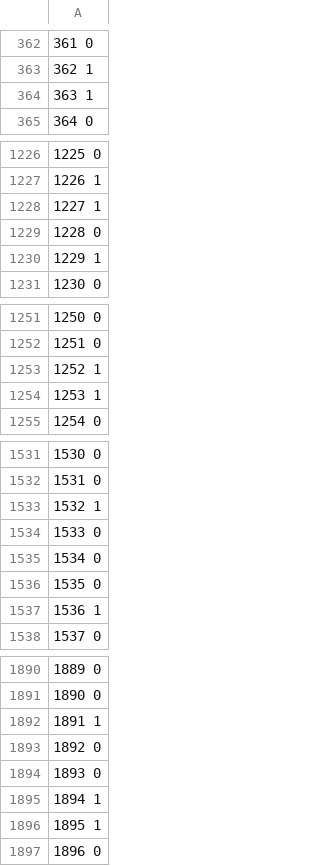
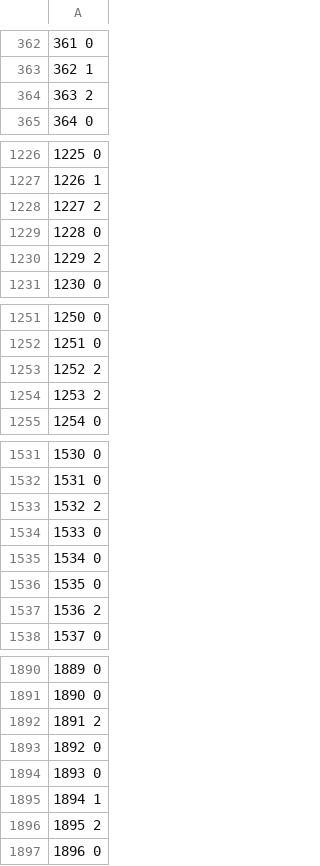
Before and after one commit to cockgosl/HASH_TABLE, a CSV file: csv/data.csv, drawn as a sheet; only a part is shown, gaps mark what is left out; the diff covers the shown part only.

```diff
--- a/csv/data.csv
+++ b/csv/data.csv
@@ -363,3 +363,3 @@
 362 1
-363 1
+363 2
 364 0
@@ -1227,5 +1227,5 @@
 1226 1
-1227 1
+1227 2
 1228 0
-1229 1
+1229 2
 1230 0
@@ -1252,4 +1252,4 @@
 1251 0
-1252 1
-1253 1
+1252 2
+1253 2
 1254 0
@@ -1532,3 +1532,3 @@
 1531 0
-1532 1
+1532 2
 1533 0
@@ -1536,3 +1536,3 @@
 1535 0
-1536 1
+1536 2
 1537 0
@@ -1891,3 +1891,3 @@
 1890 0
-1891 1
+1891 2
 1892 0
@@ -1895,3 +1895,3 @@
 1894 1
-1895 1
+1895 2
 1896 0
```
Also changed, not shown: 141 edited cells elsewhere in this file, 2 other files.
